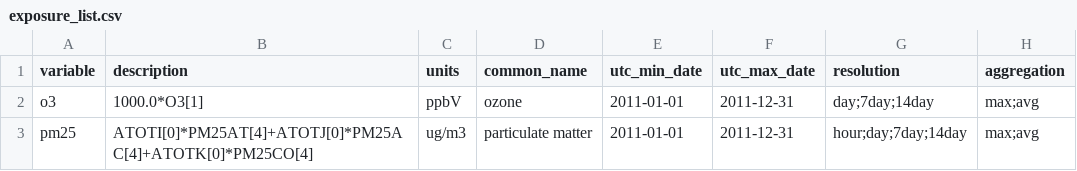
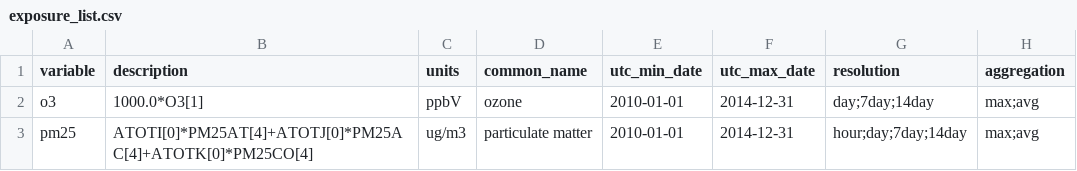
Before and after one commit to lstillwe/cmaq-exposures-api, a CSV file: data/exposure_list.csv, drawn as a sheet.

Commit message:
changes to add more data now 2010-2014

```diff
--- a/data/exposure_list.csv
+++ b/data/exposure_list.csv
@@ -1,3 +1,3 @@
 variable,description,units,common_name,utc_min_date,utc_max_date,resolution,aggregation
-o3,1000.0*O3[1],ppbV,ozone,2011-01-01,2011-12-31,day;7day;14day,max;avg
-pm25,ATOTI[0]*PM25AT[4]+ATOTJ[0]*PM25AC[4]+ATOTK[0]*PM25CO[4],ug/m3,particulate matter,2011-01-01,2011-12-31,hour;day;7day;14day,max;avg
+o3,1000.0*O3[1],ppbV,ozone,2010-01-01,2014-12-31,day;7day;14day,max;avg
+pm25,ATOTI[0]*PM25AT[4]+ATOTJ[0]*PM25AC[4]+ATOTK[0]*PM25CO[4],ug/m3,particulate matter,2010-01-01,2014-12-31,hour;day;7day;14day,max;avg
```
Also changed, not shown: 1 other file.
